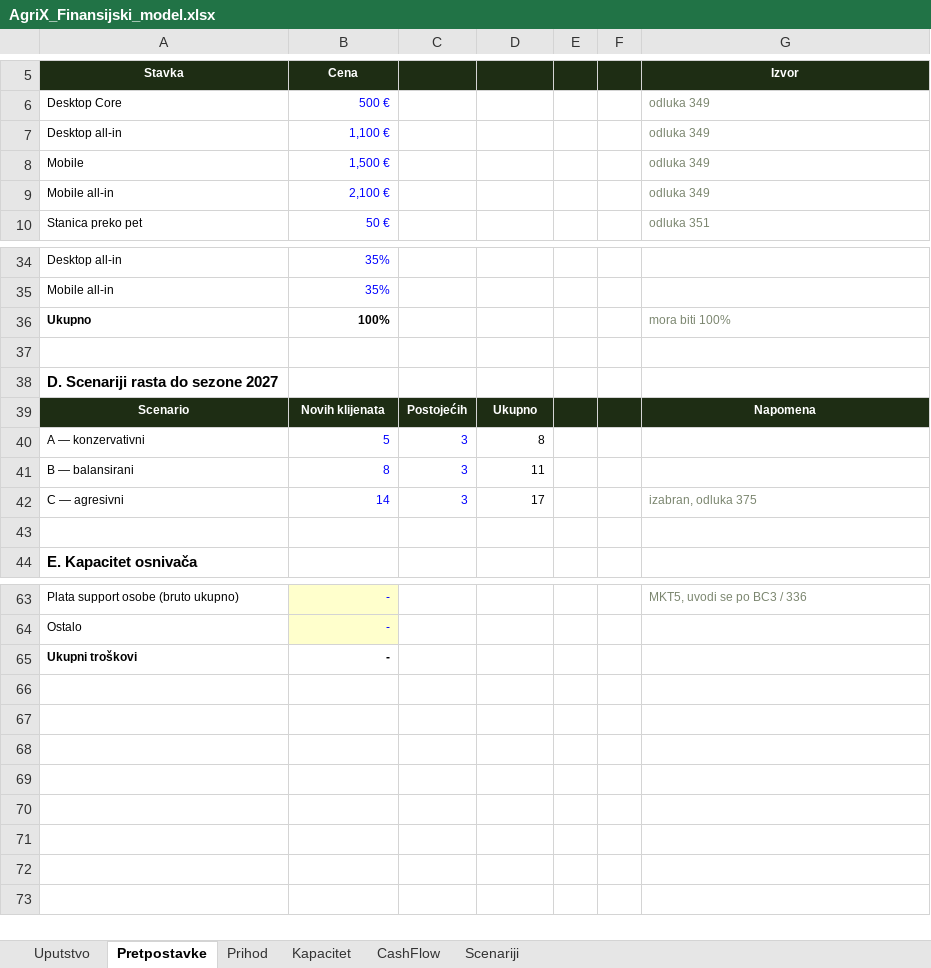
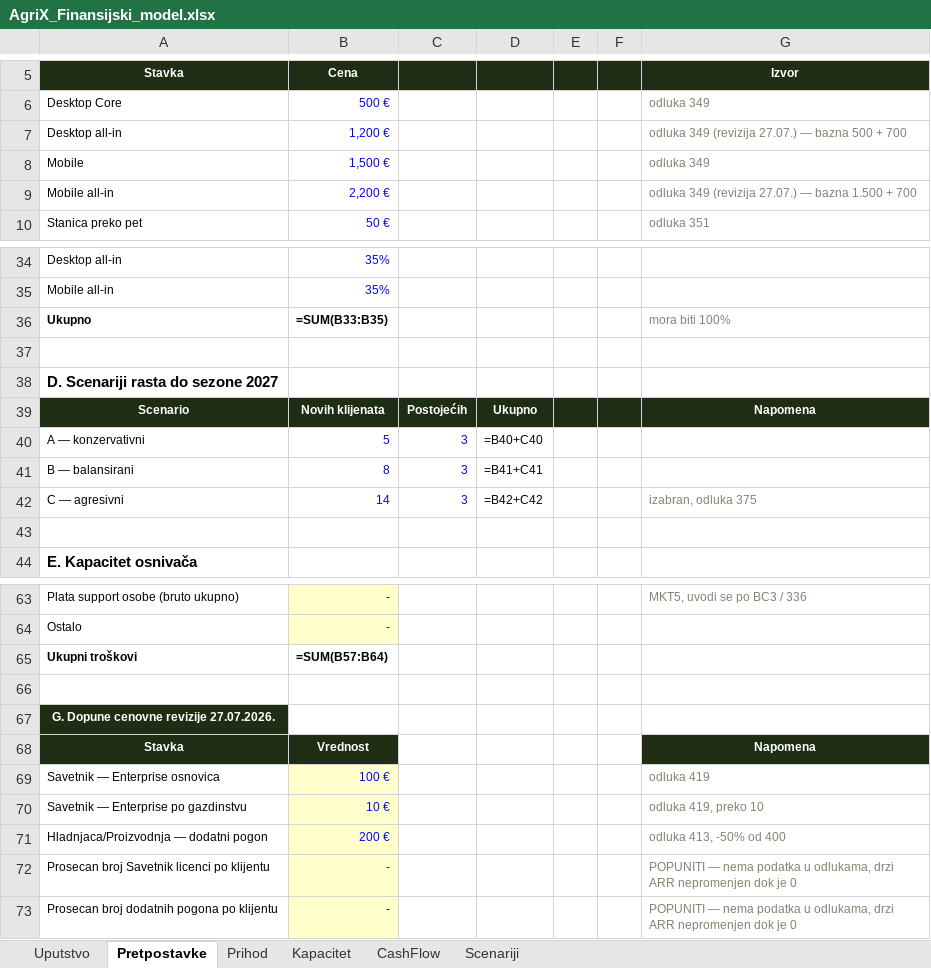
Before and after one commit to dusanmiladinovicVNM/otkupapp-pwa, an Excel workbook: docs/Finance/AgriX_Finansijski_model.xlsx, sheet Pretpostavke, drawn as a sheet; only a part is shown, gaps mark what is left out; values as stored, in another font and other column widths than the file's, no borders; formulas without a stored value are shown as written; the diff covers the shown part only; the diff names each change by its address in the sheet, - before the commit and + after, or states it on an @@ line.

```diff
--- a/docs/Finance/AgriX_Finansijski_model.xlsx (sheet Pretpostavke)
+++ b/docs/Finance/AgriX_Finansijski_model.xlsx (sheet Pretpostavke)
-B7: 1,100 €
+B7: 1,200 €
-G7: odluka 349
+G7: odluka 349 (revizija 27.07.) — bazna 500 + 700
-B9: 2,100 €
+B9: 2,200 €
-G9: odluka 349
+G9: odluka 349 (revizija 27.07.) — bazna 1.500 + 700
-B36: 100%
+B36: =SUM(B33:B35)
-D40: 8
+D40: =B40+C40
-D41: 11
+D41: =B41+C41
-D42: 17
+D42: =B42+C42
-B65: -
+B65: =SUM(B57:B64)
+row 66: (empty)
+row 67: G. Dopune cenovne revizije 27.07.2026.
+row 68: Stavka | Vrednost |  |  |  |  | Napomena
+row 69: Savetnik — Enterprise osnovica | 100 € |  |  |  |  | odluka 419
+row 70: Savetnik — Enterprise po gazdinstvu | 10 € |  |  |  |  | odluka 419, preko 10
+row 71: Hladnjaca/Proizvodnja — dodatni pogon | 200 € |  |  |  |  | odluka 413, -50% od 400
+row 72: Prosecan broj Savetnik licenci po klijentu | - |  |  |  |  | POPUNITI — nema podatka u odlukama, drzi ARR nepromenjen dok je 0
+row 73: Prosecan broj dodatnih pogona po klijentu | - |  |  |  |  | POPUNITI — nema podatka u odlukama, drzi ARR nepromenjen dok je 0
```
Also changed, not shown: 2 edited cells elsewhere in this sheet, sheet CashFlow, sheet Prihod, sheet Kapacitet, sheet Scenariji, docs/Sales/AgriX_Sablon_ponude.xlsx, 9 other files.
